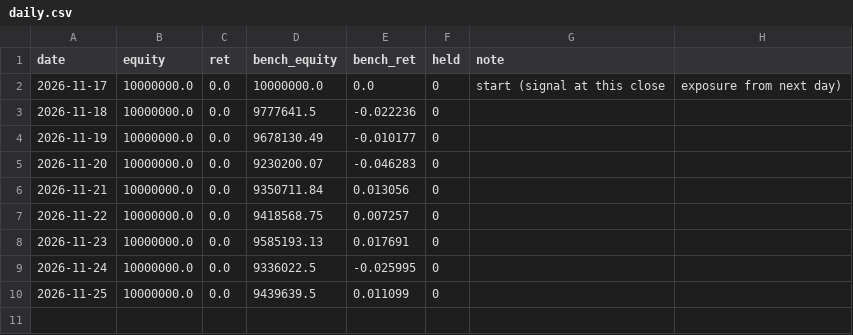
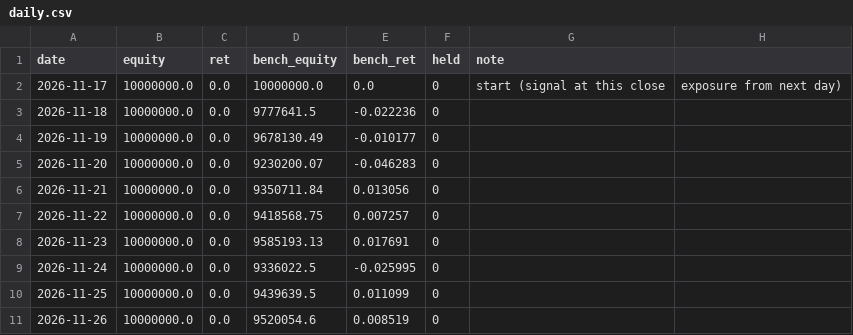
Before and after one commit to narcisspark/test, a CSV file: paper/sma20/daily.csv, drawn as a sheet; the diff names each change by its address in the sheet, - before the commit and + after, or states it on an @@ line.

```diff
--- a/paper/sma20/daily.csv
+++ b/paper/sma20/daily.csv
+row 11: 2026-11-26 | 10000000.0 | 0.0 | 9520054.6 | 0.008519 | 0
```
Also changed, not shown: 2 other files.
